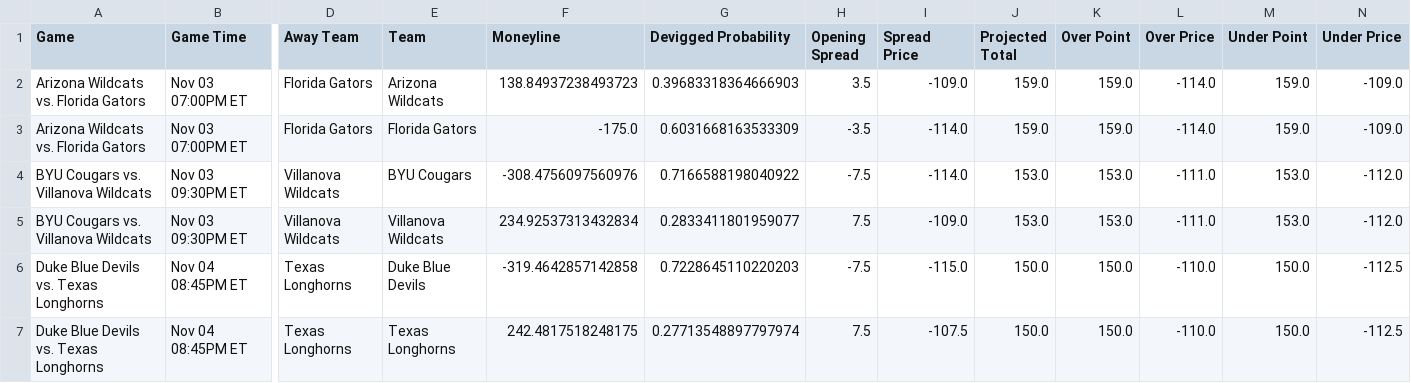
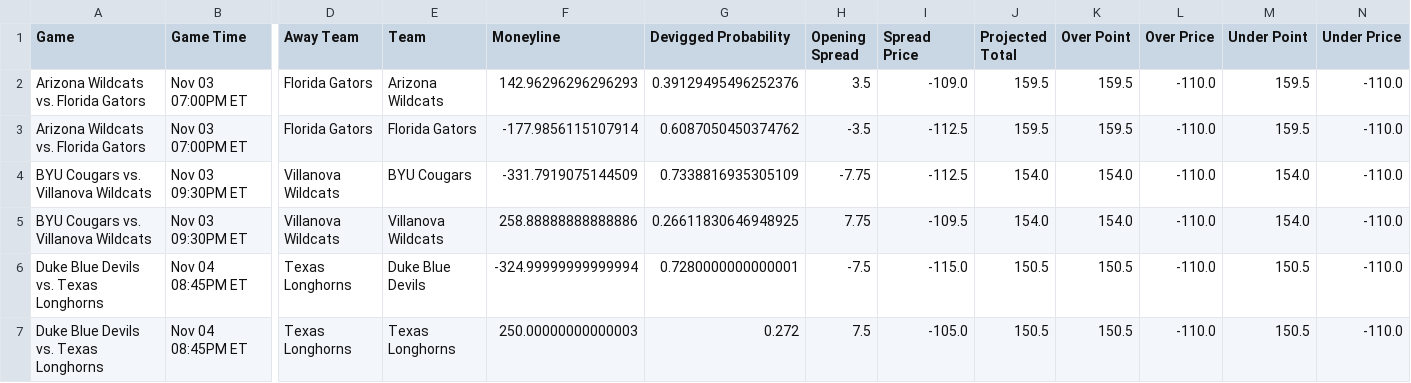
Before and after one commit to trashduty/cbb, a CSV file: data/oddsapi_raw.csv, drawn as a sheet; only a part is shown, gaps mark what is left out; the diff covers the shown part only; the diff names each change by its address in the sheet, - before the commit and + after, or states it on an @@ line.

```diff
--- a/data/oddsapi_raw.csv
+++ b/data/oddsapi_raw.csv
-F2 (Moneyline): 138.84937238493723
+F2 (Moneyline): 142.96296296296293
-G2 (Devigged Probability): 0.39683318364666903
+G2 (Devigged Probability): 0.39129495496252376
-J2:J3 (Projected Total): 159.0
+J2:J3 (Projected Total): 159.5
-K2:K3 (Over Point): 159.0
+K2:K3 (Over Point): 159.5
-L2:L3 (Over Price): -114.0
+L2:L3 (Over Price): -110.0
-M2:M3 (Under Point): 159.0
+M2:M3 (Under Point): 159.5
-N2:N3 (Under Price): -109.0
+N2:N3 (Under Price): -110.0
-F3 (Moneyline): -175.0
+F3 (Moneyline): -177.9856115107914
-G3 (Devigged Probability): 0.6031668163533309
+G3 (Devigged Probability): 0.6087050450374762
-I3:I4 (Spread Price): -114.0
+I3:I4 (Spread Price): -112.5
-F4 (Moneyline): -308.4756097560976
+F4 (Moneyline): -331.7919075144509
-G4 (Devigged Probability): 0.7166588198040922
+G4 (Devigged Probability): 0.7338816935305109
-H4 (Opening Spread): -7.5
+H4 (Opening Spread): -7.75
-J4:J5 (Projected Total): 153.0
+J4:J5 (Projected Total): 154.0
-K4:K5 (Over Point): 153.0
+K4:K5 (Over Point): 154.0
-L4:L5 (Over Price): -111.0
+L4:L5 (Over Price): -110.0
-M4:M5 (Under Point): 153.0
+M4:M5 (Under Point): 154.0
-N4:N5 (Under Price): -112.0
+N4:N5 (Under Price): -110.0
-F5 (Moneyline): 234.92537313432834
+F5 (Moneyline): 258.88888888888886
-G5 (Devigged Probability): 0.2833411801959077
+G5 (Devigged Probability): 0.26611830646948925
-H5 (Opening Spread): 7.5
+H5 (Opening Spread): 7.75
-I5 (Spread Price): -109.0
+I5 (Spread Price): -109.5
-F6 (Moneyline): -319.4642857142858
+F6 (Moneyline): -324.99999999999994
-G6 (Devigged Probability): 0.7228645110220203
+G6 (Devigged Probability): 0.7280000000000001
-J6:J7 (Projected Total): 150.0
+J6:J7 (Projected Total): 150.5
-K6:K7 (Over Point): 150.0
+K6:K7 (Over Point): 150.5
-M6:M7 (Under Point): 150.0
+M6:M7 (Under Point): 150.5
-N6:N7 (Under Price): -112.5
+N6:N7 (Under Price): -110.0
-F7 (Moneyline): 242.4817518248175
+F7 (Moneyline): 250.00000000000003
-G7 (Devigged Probability): 0.27713548897797974
+G7 (Devigged Probability): 0.272
-I7 (Spread Price): -107.5
+I7 (Spread Price): -105.0
```
Also changed, not shown: 18 edited cells elsewhere in this file, data/combined_data.csv, data/hasla_mapped.csv, 8 other files.
